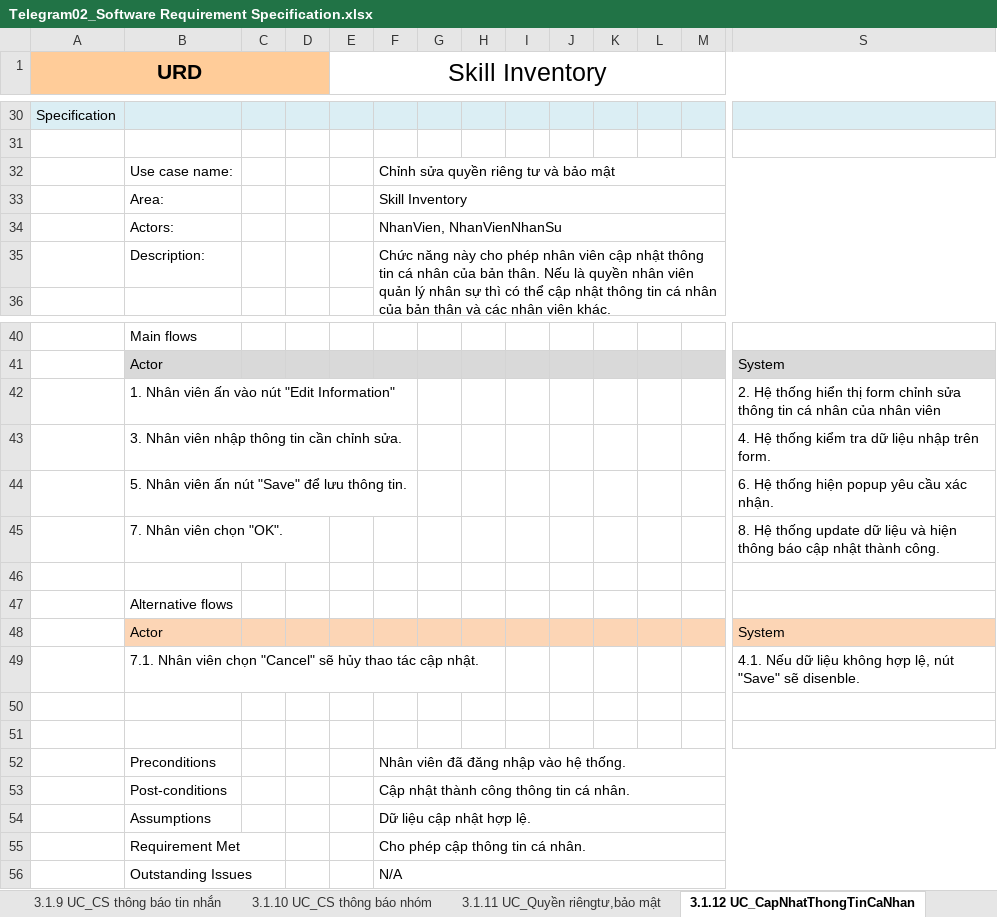
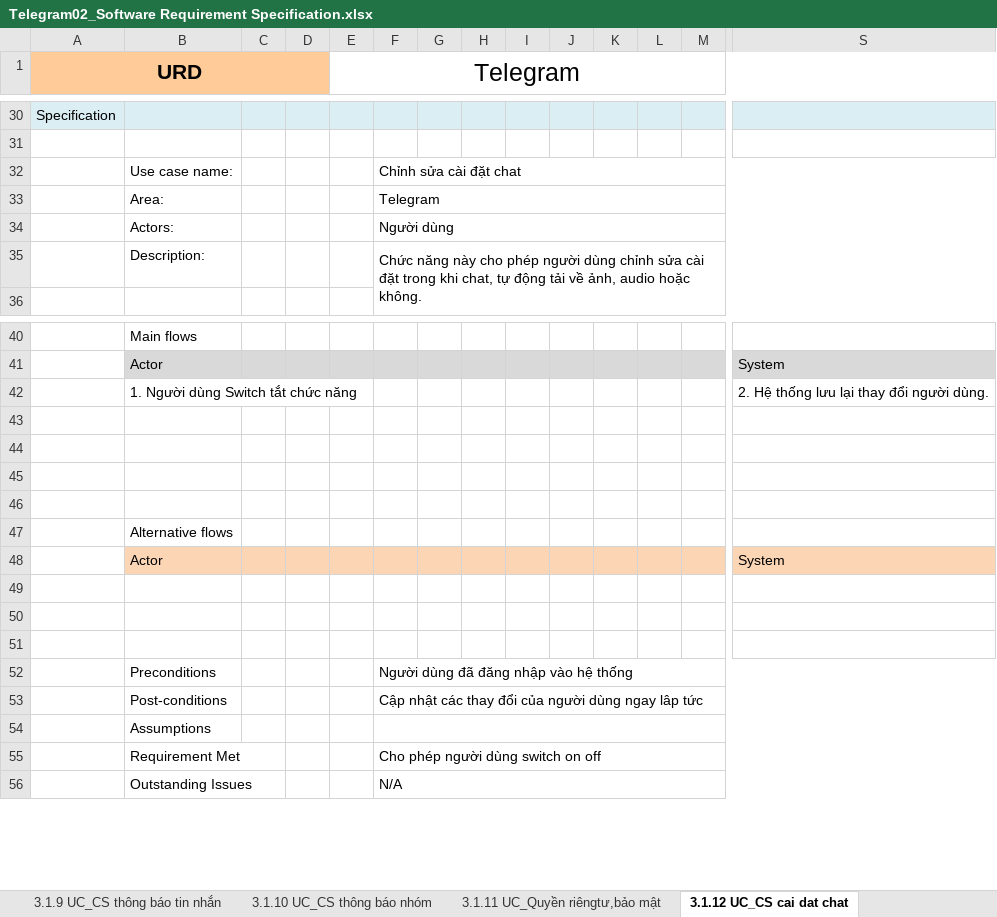
Before and after one commit to ThanDuyTung/Software-Engineering-Final-Project, an Excel workbook: Telegram02_Software Requirement Specification.xlsx, sheet 3.1.12 UC_CS cai dat chat, drawn as a sheet; only a part is shown, gaps mark what is left out; values as stored, in another font and other column widths than the file's, no borders; charts and pictures not drawn; removed rows and columns are numbered as before the commit, all else as after; rows hold the shown columns only; the diff names each change by its address in the sheet, - before the commit and + after, or states it on an @@ line.

```diff
--- a/Telegram02_Software Requirement Specification.xlsx (sheet 3.1.12 UC_CS cai dat chat)
+++ b/Telegram02_Software Requirement Specification.xlsx (sheet 3.1.12 UC_CS cai dat chat)
-sheet tab: 3.1.12 UC_CapNhatThongTinCaNhan
+sheet tab: 3.1.12 UC_CS cai dat chat
-E1: Skill Inventory
+E1: Telegram
-F32: Chỉnh sửa quyền riêng tư và bảo mật
+F32: Chỉnh sửa cài đặt chat
-F33: Skill Inventory
+F33: Telegram
-F34: NhanVien, NhanVienNhanSu
+F34: Người dùng
-F35: …cho phép nhân viên cập nhật thông tin cá nhân của bản thân. Nếu là quyền nhân viên quản lý nhân sự thì có thể cập nhật thông tin cá nhân của bản thân và các nhân viên khác.
+F35: …cho phép người dùng chỉnh sửa cài đặt trong khi chat, tự động tải về ảnh, audio hoặc không.
-row 42:  | 1. Nhân viên ấn vào nút "Edit Information" |  |  |  |  |  |  |  |  |  |  |  | 2. Hệ thống hiển thị form chỉnh sửa thông tin cá nhân của nhân viên
+row 42:  | 1. Người dùng Switch tắt chức năng |  |  |  |  |  |  |  |  |  |  |  | 2. Hệ thống lưu lại thay đổi người dùng.
-row 43:  | 3. Nhân viên nhập thông tin cần chỉnh sửa. |  |  |  |  |  |  |  |  |  |  |  | 4. Hệ thống kiểm tra dữ liệu nhập trên form.
+row 43: (empty)
-row 44:  | 5. Nhân viên ấn nút "Save" để lưu thông tin. |  |  |  |  |  |  |  |  |  |  |  | 6. Hệ thống hiện popup yêu cầu xác nhận.
+row 44: (empty)
-row 45:  | 7. Nhân viên chọn "OK". |  |  |  |  |  |  |  |  |  |  |  | 8. Hệ thống update dữ liệu và hiện thông báo cập nhật thành công.
+row 45: (empty)
-row 49:  | 7.1. Nhân viên chọn "Cancel" sẽ hủy thao tác cập nhật. |  |  |  |  |  |  |  |  |  |  |  | 4.1. Nếu dữ liệu không hợp lệ, nút "Save" sẽ disenble.
+row 51: (empty)
-F52: Nhân viên đã đăng nhập vào hệ thống.
+F52: Người dùng đã đăng nhập vào hệ thống
-F53: Cập nhật thành công thông tin cá nhân.
+F53: Cập nhật các thay đổi của người dùng ngay lâp tức
-F54: Dữ liệu cập nhật hợp lệ.
+F54: (empty)
-F55: Cho phép cập thông tin cá nhân.
+F55: Cho phép người dùng switch on off
```
Also changed, not shown: sheet 3.1.13 UC_Chinh sua profile, other sheet tabs, charts or pictures.
